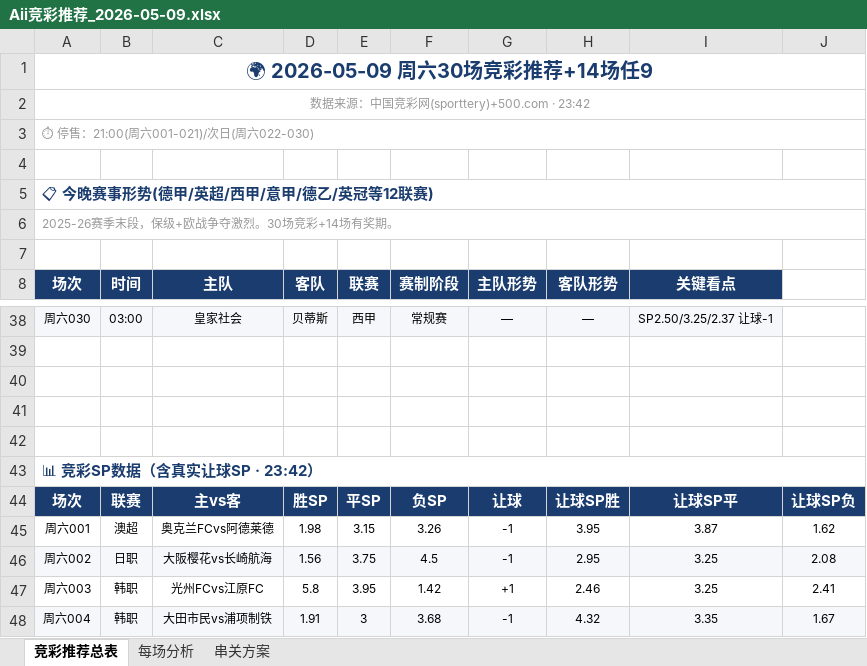
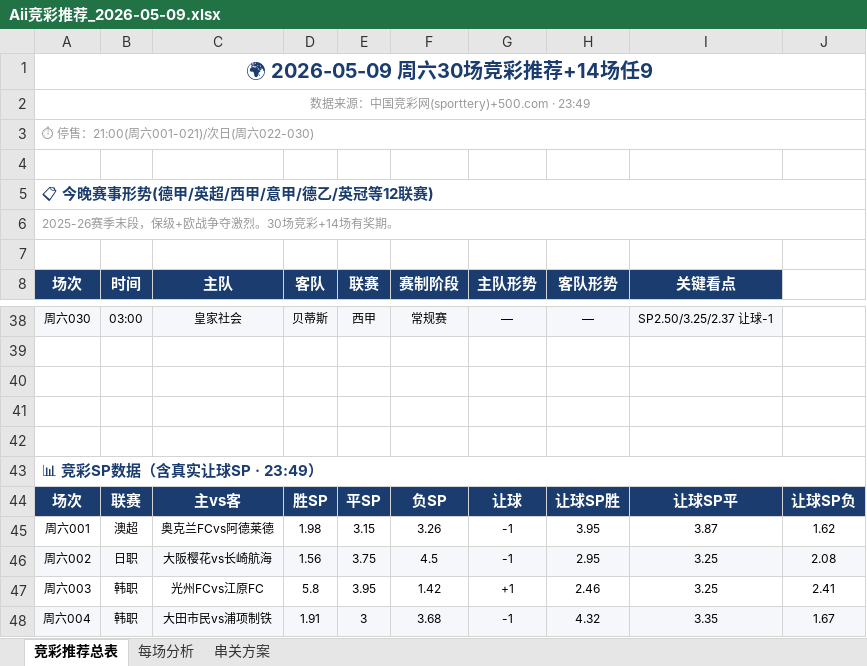
Before and after one commit to yanguanghan0821-sys/321, an Excel workbook: Aii竞彩推荐_2026-05-09.xlsx, sheet 竞彩推荐总表, drawn as a sheet; only a part is shown, gaps mark what is left out; values as stored, in another font and other column widths than the file's, no borders; the diff names each change by its address in the sheet, - before the commit and + after, or states it on an @@ line.

```diff
--- a/Aii竞彩推荐_2026-05-09.xlsx (sheet 竞彩推荐总表)
+++ b/Aii竞彩推荐_2026-05-09.xlsx (sheet 竞彩推荐总表)
-A2 (场次): 数据来源：中国竞彩网(sporttery)+500.com · 23:42
+A2 (场次): 数据来源：中国竞彩网(sporttery)+500.com · 23:49
-A43 (场次): 📊 竞彩SP数据（含真实让球SP · 23:42）
+A43 (场次): 📊 竞彩SP数据（含真实让球SP · 23:49）
```
